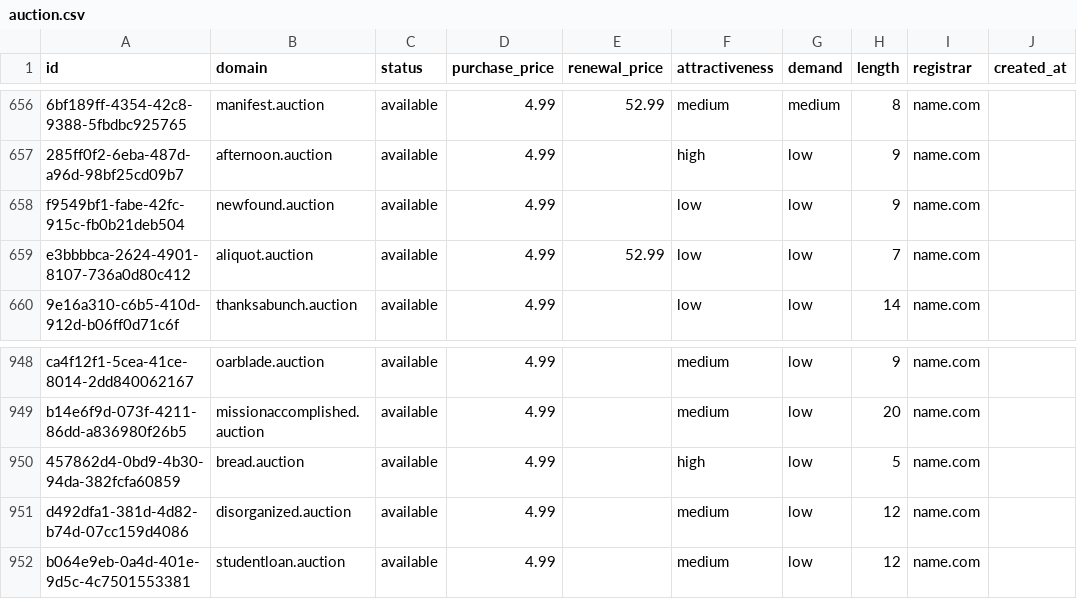
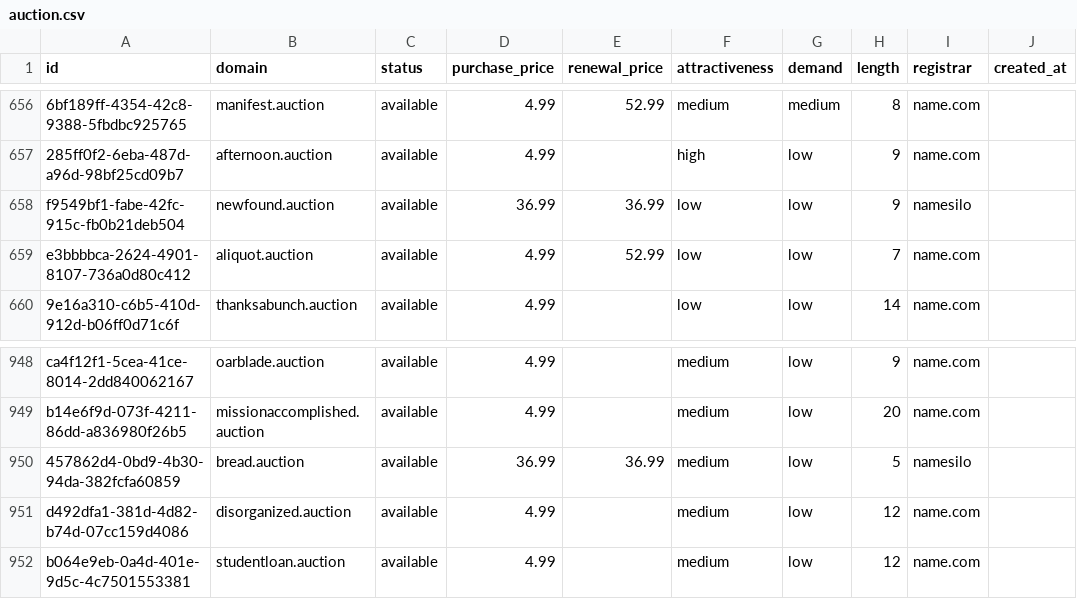
Before and after one commit to UniqueDomains/auction-oneword-domains, a CSV file: auction.csv, drawn as a sheet; only a part is shown, gaps mark what is left out; the diff names each change by its address in the sheet, - before the commit and + after, or states it on an @@ line.

Commit message:
Domains update

```diff
--- a/auction.csv
+++ b/auction.csv
-D658 (purchase_price): 4.99
+D658 (purchase_price): 36.99
-E658 (renewal_price): (empty)
+E658 (renewal_price): 36.99
-I658 (registrar): name.com
+I658 (registrar): namesilo
-D950 (purchase_price): 4.99
+D950 (purchase_price): 36.99
-E950 (renewal_price): (empty)
+E950 (renewal_price): 36.99
-F950 (attractiveness): high
+F950 (attractiveness): medium
-I950 (registrar): name.com
+I950 (registrar): namesilo
```
Also changed, not shown: 4 other files.
